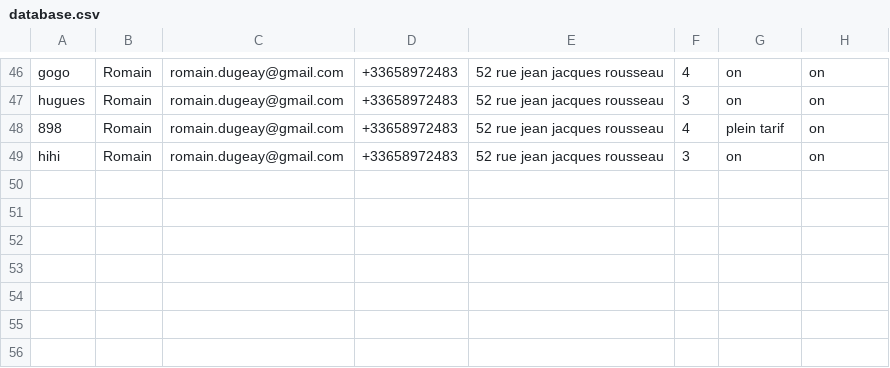
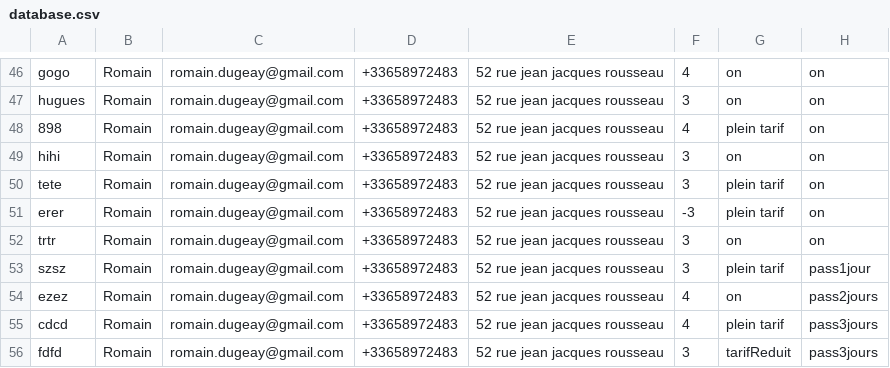
Before and after one commit to Zadig2b/billeterie, a CSV file: database.csv, drawn as a sheet; only a part is shown, gaps mark what is left out; the diff names each change by its address in the sheet, - before the commit and + after, or states it on an @@ line.

Commit message:
updated checkJours function and checkFormule with new HTML: update des name pour récupérer les bonnes données dans la database

```diff
--- a/database.csv
+++ b/database.csv
+row 50: tete | Romain | romain.dugeay@gmail.com | +33658972483 | 52 rue jean jacques rousseau | 3 | plein tarif | on
+row 51: erer | Romain | romain.dugeay@gmail.com | +33658972483 | 52 rue jean jacques rousseau | -3 | plein tarif | on
+row 52: trtr | Romain | romain.dugeay@gmail.com | +33658972483 | 52 rue jean jacques rousseau | 3 | on | on
+row 53: szsz | Romain | romain.dugeay@gmail.com | +33658972483 | 52 rue jean jacques rousseau | 3 | plein tarif | pass1jour
+row 54: ezez | Romain | romain.dugeay@gmail.com | +33658972483 | 52 rue jean jacques rousseau | 4 | on | pass2jours
+row 55: cdcd | Romain | romain.dugeay@gmail.com | +33658972483 | 52 rue jean jacques rousseau | 4 | plein tarif | pass3jours
+row 56: fdfd | Romain | romain.dugeay@gmail.com | +33658972483 | 52 rue jean jacques rousseau | 3 | tarifReduit | pass3jours
```
Also changed, not shown: 3 other files.
